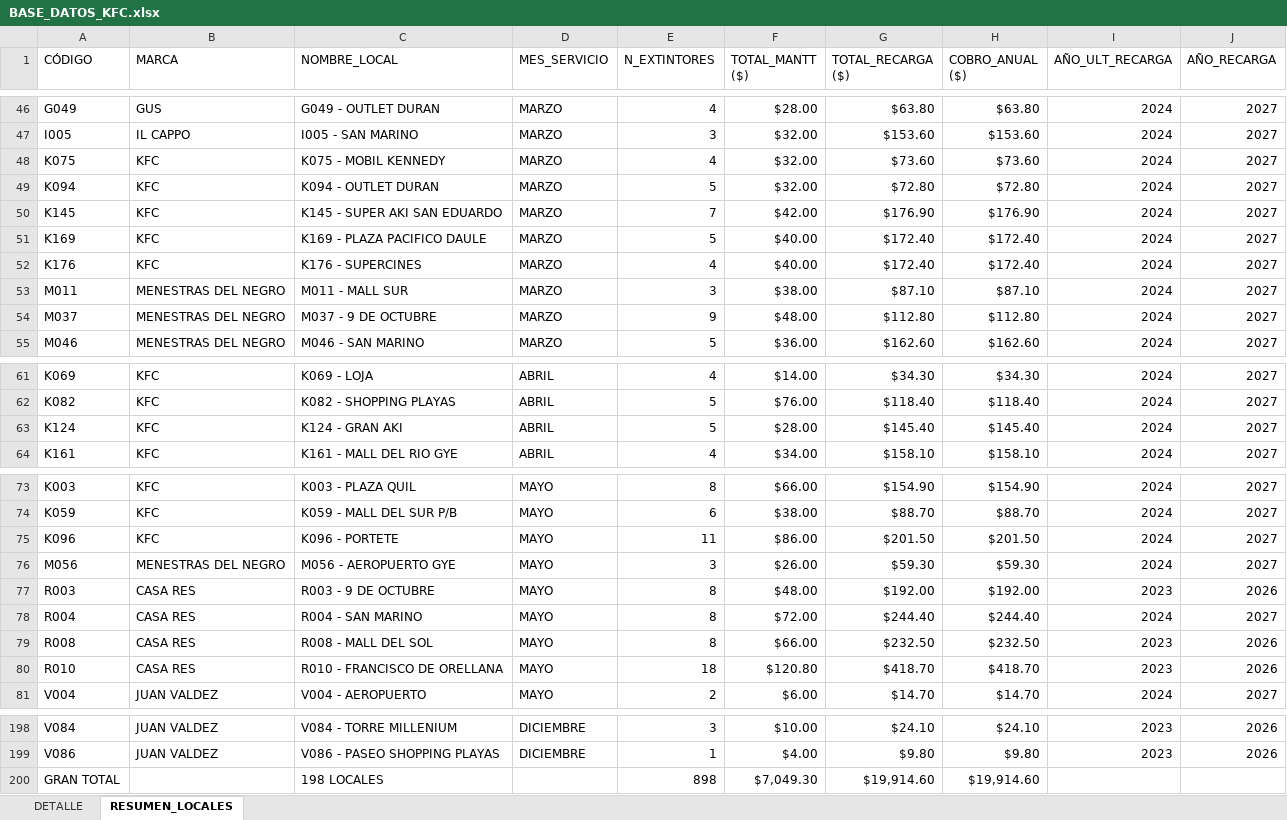
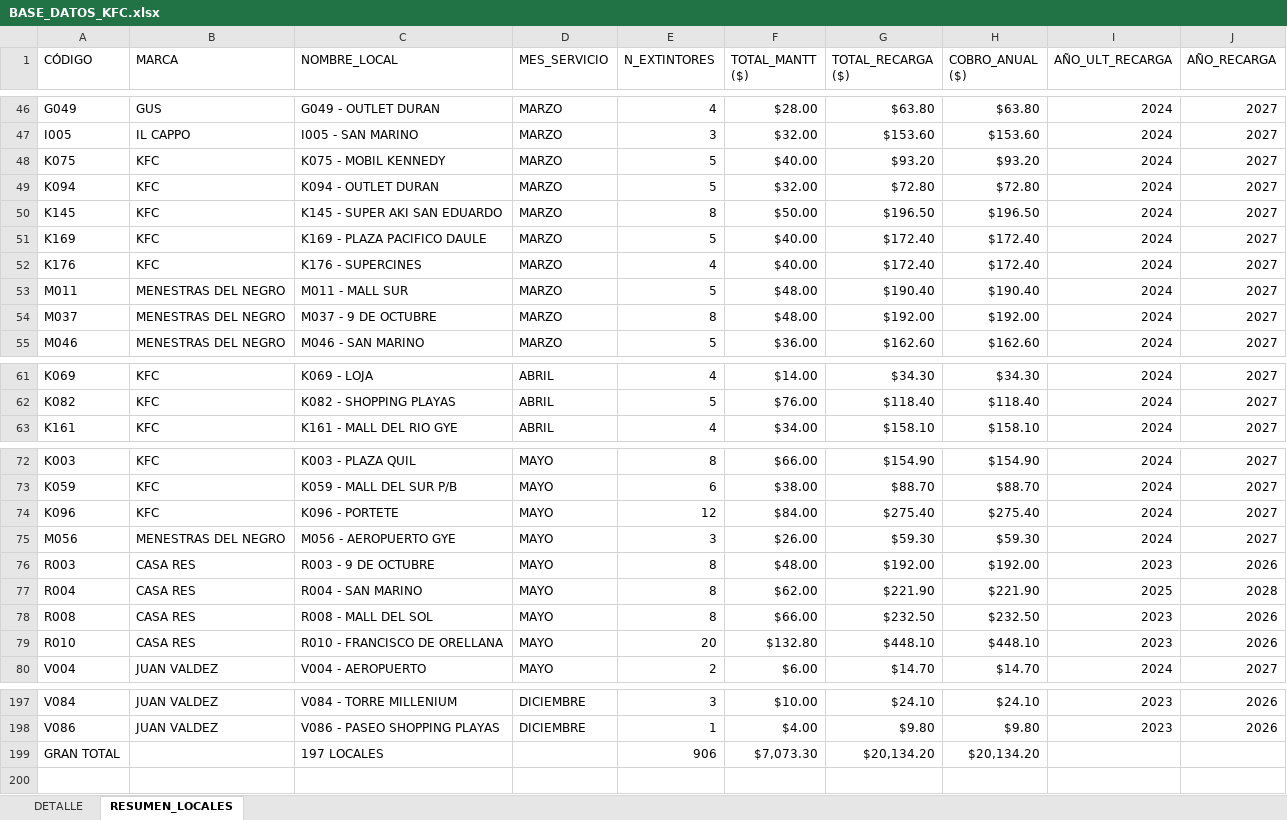
Before and after one commit to alejosl0801/previfuego-facturacion, an Excel workbook: BASE_DATOS_KFC.xlsx, sheet RESUMEN_LOCALES, drawn as a sheet; only a part is shown, gaps mark what is left out; values as stored, in another font and other column widths than the file's, no cell formats; removed rows and columns are numbered as before the commit, all else as after; the diff covers the shown part only; the diff names each change by its address in the sheet, - before the commit and + after, or states it on an @@ line.

```diff
--- a/BASE_DATOS_KFC.xlsx (sheet RESUMEN_LOCALES)
+++ b/BASE_DATOS_KFC.xlsx (sheet RESUMEN_LOCALES)
-E48 (N_EXTINTORES): 4
+E48 (N_EXTINTORES): 5
-F48 (TOTAL_MANTT ($)): $32.00
+F48 (TOTAL_MANTT ($)): $40.00
-G48 (TOTAL_RECARGA ($)): $73.60
+G48 (TOTAL_RECARGA ($)): $93.20
-H48 (COBRO_ANUAL ($)): $73.60
+H48 (COBRO_ANUAL ($)): $93.20
-E50 (N_EXTINTORES): 7
+E50 (N_EXTINTORES): 8
-F50 (TOTAL_MANTT ($)): $42.00
+F50 (TOTAL_MANTT ($)): $50.00
-G50 (TOTAL_RECARGA ($)): $176.90
+G50 (TOTAL_RECARGA ($)): $196.50
-H50 (COBRO_ANUAL ($)): $176.90
+H50 (COBRO_ANUAL ($)): $196.50
-E53 (N_EXTINTORES): 3
+E53 (N_EXTINTORES): 5
-F53 (TOTAL_MANTT ($)): $38.00
+F53 (TOTAL_MANTT ($)): $48.00
-G53 (TOTAL_RECARGA ($)): $87.10
+G53 (TOTAL_RECARGA ($)): $190.40
-H53 (COBRO_ANUAL ($)): $87.10
+H53 (COBRO_ANUAL ($)): $190.40
-E54 (N_EXTINTORES): 9
+E54 (N_EXTINTORES): 8
-G54 (TOTAL_RECARGA ($)): $112.80
+G54 (TOTAL_RECARGA ($)): $192.00
-H54 (COBRO_ANUAL ($)): $112.80
+H54 (COBRO_ANUAL ($)): $192.00
-row 63: K124 | KFC | K124 - GRAN AKI | ABRIL | 5 | $28.00 | $145.40 | $145.40 | 2024 | 2027
-E74 (N_EXTINTORES): 11
+E74 (N_EXTINTORES): 12
-F74 (TOTAL_MANTT ($)): $86.00
+F74 (TOTAL_MANTT ($)): $84.00
-G74 (TOTAL_RECARGA ($)): $201.50
+G74 (TOTAL_RECARGA ($)): $275.40
-H74 (COBRO_ANUAL ($)): $201.50
+H74 (COBRO_ANUAL ($)): $275.40
-F77 (TOTAL_MANTT ($)): $72.00
+F77 (TOTAL_MANTT ($)): $62.00
-G77 (TOTAL_RECARGA ($)): $244.40
+G77 (TOTAL_RECARGA ($)): $221.90
-H77 (COBRO_ANUAL ($)): $244.40
+H77 (COBRO_ANUAL ($)): $221.90
-I77 (AÑO_ULT_RECARGA): 2024
+I77 (AÑO_ULT_RECARGA): 2025
-J77 (AÑO_RECARGA): 2027
+J77 (AÑO_RECARGA): 2028
-E79 (N_EXTINTORES): 18
+E79 (N_EXTINTORES): 20
-F79 (TOTAL_MANTT ($)): $120.80
+F79 (TOTAL_MANTT ($)): $132.80
-G79 (TOTAL_RECARGA ($)): $418.70
+G79 (TOTAL_RECARGA ($)): $448.10
-H79 (COBRO_ANUAL ($)): $418.70
+H79 (COBRO_ANUAL ($)): $448.10
-C199 (NOMBRE_LOCAL): 198 LOCALES
+C199 (NOMBRE_LOCAL): 197 LOCALES
-E199 (N_EXTINTORES): 898
+E199 (N_EXTINTORES): 906
-F199 (TOTAL_MANTT ($)): $7,049.30
+F199 (TOTAL_MANTT ($)): $7,073.30
-G199 (TOTAL_RECARGA ($)): $19,914.60
+G199 (TOTAL_RECARGA ($)): $20,134.20
-H199 (COBRO_ANUAL ($)): $19,914.60
+H199 (COBRO_ANUAL ($)): $20,134.20
```
Also changed, not shown: 24 edited cells elsewhere in this sheet, sheet DETALLE, cell formats, REVISION_COTIZACIONES_2026.xlsx, 2 other files.
